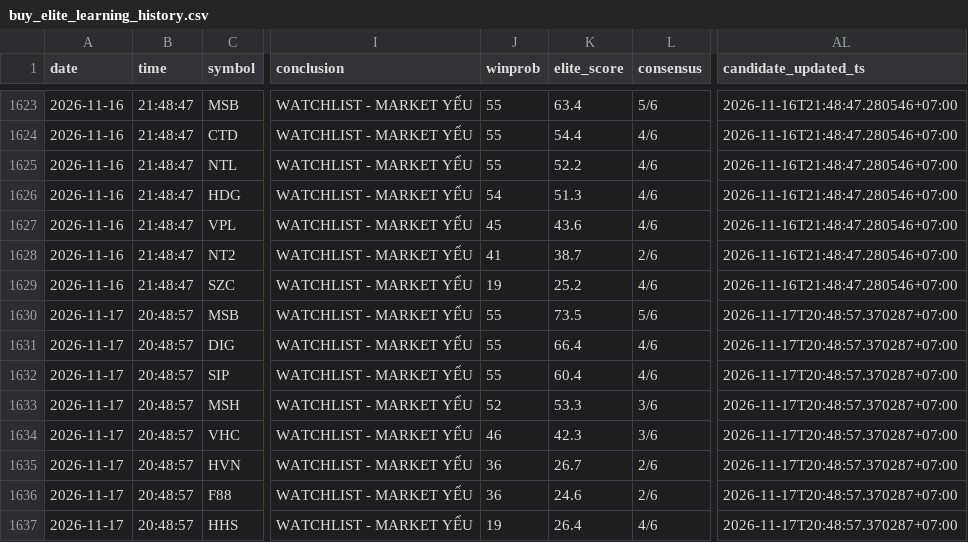
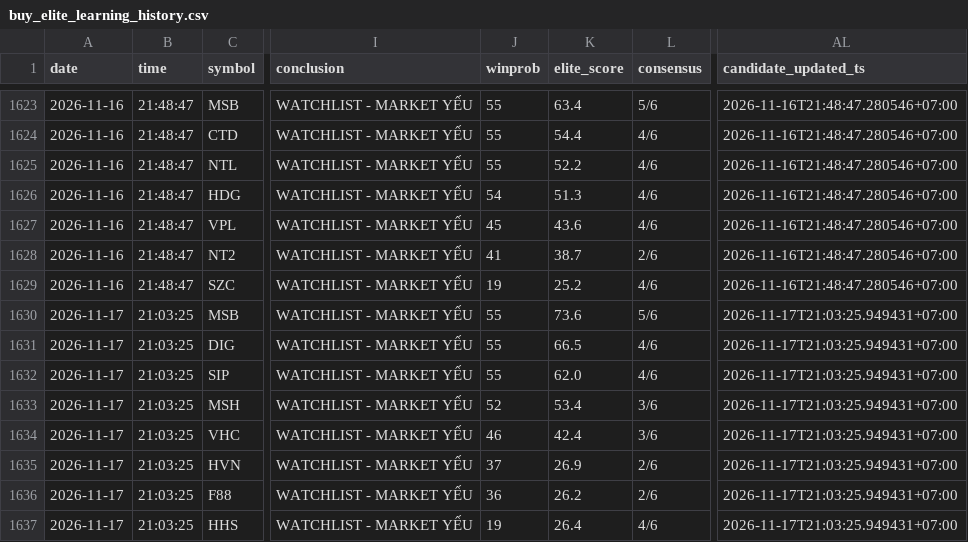
Before and after one commit to SONVODAI/scanner-ga-chien-clean, a CSV file: buy_elite_learning_history.csv, drawn as a sheet; only a part is shown, gaps mark what is left out; the diff names each change by its address in the sheet, - before the commit and + after, or states it on an @@ line.

Commit message:
Update BUY ELITE learning history 2026-11-17 21:03:27

```diff
--- a/buy_elite_learning_history.csv
+++ b/buy_elite_learning_history.csv
-B1630:B1637 (time): 20:48:57
+B1630:B1637 (time): 21:03:25
-K1630 (elite_score): 73.5
+K1630 (elite_score): 73.6
-AL1630:AL1637 (candidate_updated_ts): 2026-11-17T20:48:57.370287+07:00
+AL1630:AL1637 (candidate_updated_ts): 2026-11-17T21:03:25.949431+07:00
-K1631 (elite_score): 66.4
+K1631 (elite_score): 66.5
-K1632 (elite_score): 60.4
+K1632 (elite_score): 62.0
-K1633 (elite_score): 53.3
+K1633 (elite_score): 53.4
-K1634 (elite_score): 42.3
+K1634 (elite_score): 42.4
-J1635 (winprob): 36
+J1635 (winprob): 37
-K1635 (elite_score): 26.7
+K1635 (elite_score): 26.9
-K1636 (elite_score): 24.6
+K1636 (elite_score): 26.2
```
